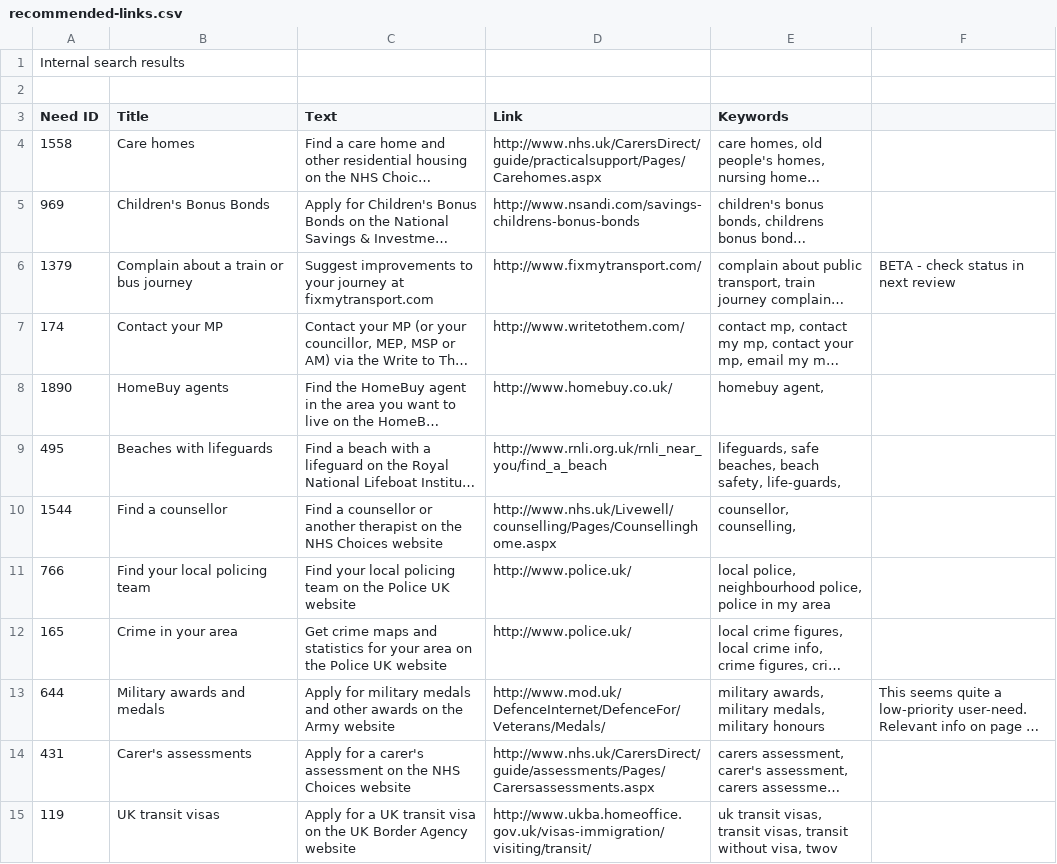
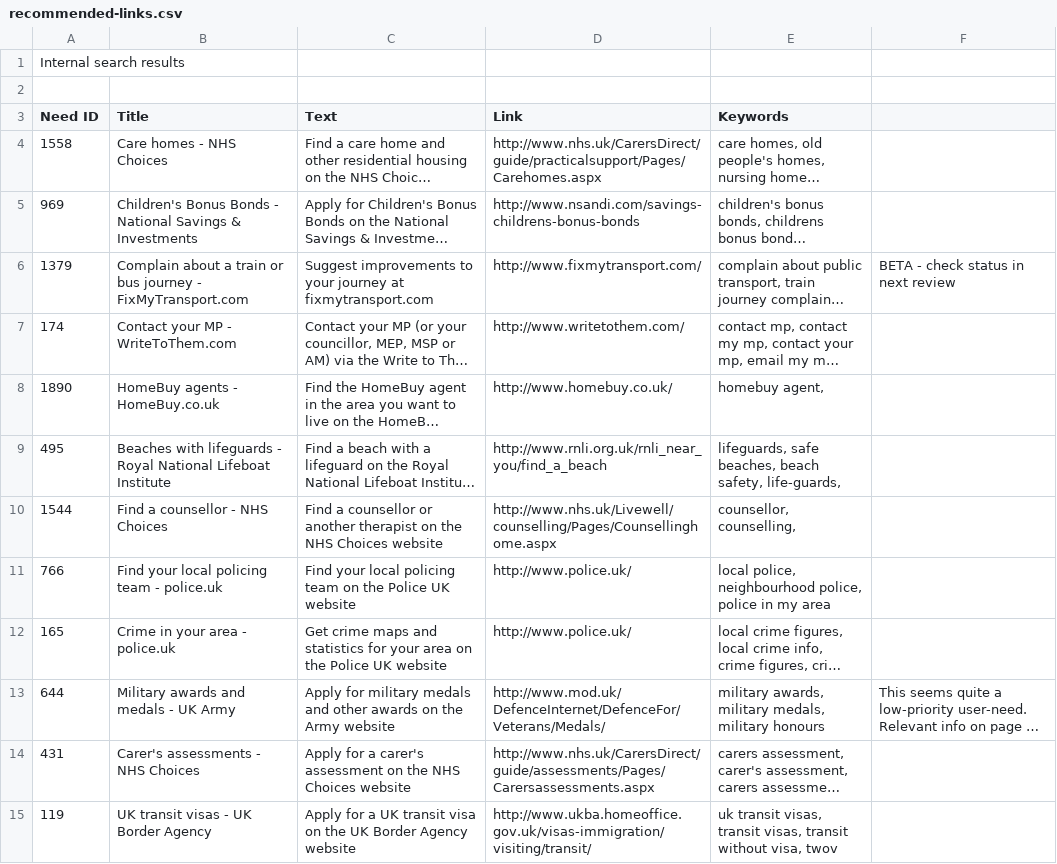
Before and after one commit to alphagov/recommended-links, a CSV file: data/recommended-links.csv, drawn as a sheet; only a part is shown; long unchanged cells end in …; the diff covers the shown part only; the diff names each change by its address in the sheet, - before the commit and + after, or states it on an @@ line.

Commit message:
updated titles for links to be more descriptive

```diff
--- a/data/recommended-links.csv
+++ b/data/recommended-links.csv
-B4 (Title): Care homes
+B4 (Title): Care homes - NHS Choices
-B5 (Title): Children's Bonus Bonds
+B5 (Title): Children's Bonus Bonds - National Savings & Investments
-B6 (Title): …bus journey
+B6 (Title): …bus journey - FixMyTransport.com
-B7 (Title): Contact your MP
+B7 (Title): Contact your MP - WriteToThem.com
-B8 (Title): HomeBuy agents
+B8 (Title): HomeBuy agents - HomeBuy.co.uk
-B9 (Title): Beaches with lifeguards
+B9 (Title): Beaches with lifeguards - Royal National Lifeboat Institute
-B10 (Title): Find a counsellor
+B10 (Title): Find a counsellor - NHS Choices
-B11 (Title): Find your local policing team
+B11 (Title): Find your local policing team - police.uk
-B12 (Title): Crime in your area
+B12 (Title): Crime in your area - police.uk
-B13 (Title): Military awards and medals
+B13 (Title): Military awards and medals - UK Army
-B14 (Title): Carer's assessments
+B14 (Title): Carer's assessments - NHS Choices
-B15 (Title): UK transit visas
+B15 (Title): UK transit visas - UK Border Agency
```
Also changed, not shown: 11 edited cells elsewhere in this file.
